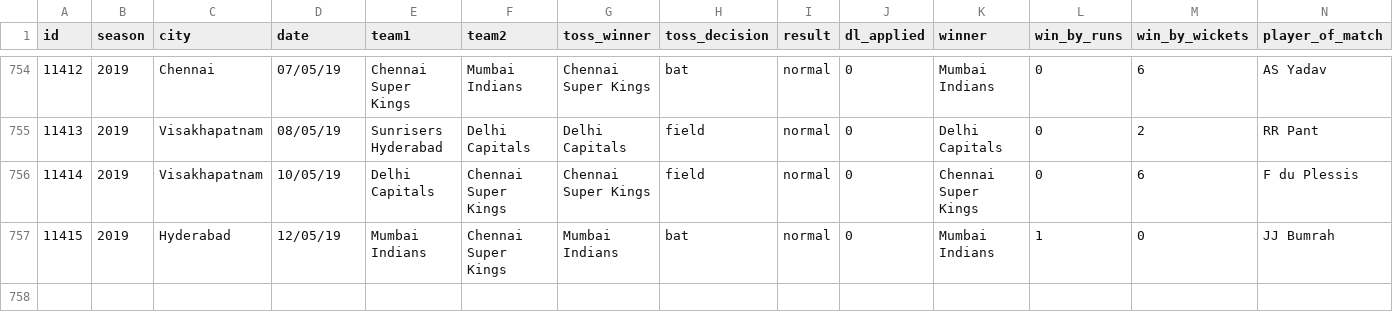
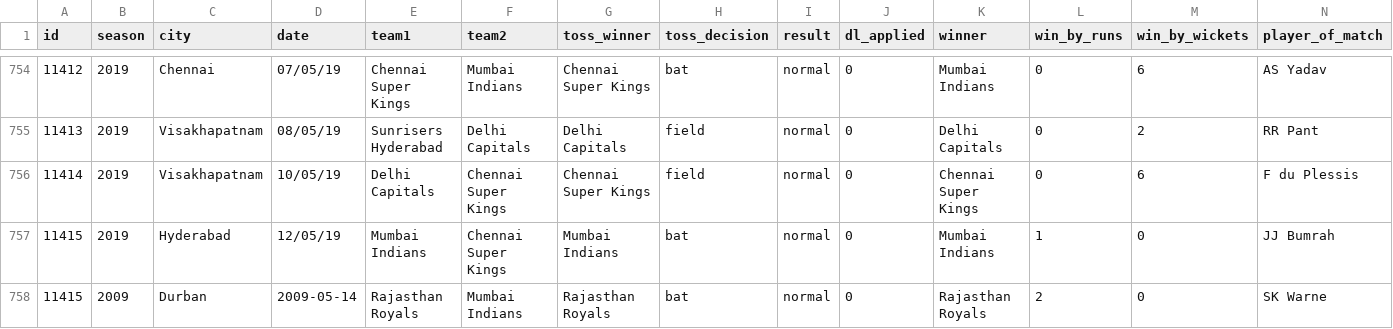
Before and after one commit to jacob-02/C_Programming, a CSV file: Unit 4/matches.csv, drawn as a sheet; only a part is shown, gaps mark what is left out; rows hold the shown columns only; the diff names each change by its address in the sheet, - before the commit and + after, or states it on an @@ line.

Commit message:
Getting data from the .csv file

```diff
--- a/Unit 4/matches.csv
+++ b/Unit 4/matches.csv
+row 758: 11415 | 2009 | Durban | 2009-05-14 | Rajasthan Royals | Mumbai Indians | Rajasthan Royals | bat | normal | 0 | Rajasthan Royals | 2 | 0 | SK Warne
```
Also changed, not shown: 3 other files.
